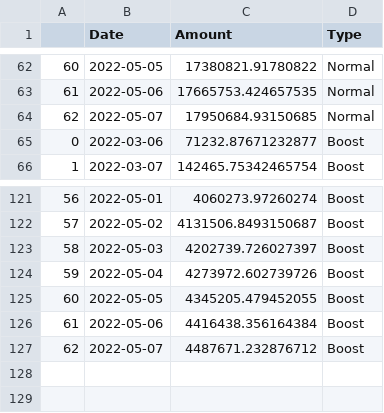
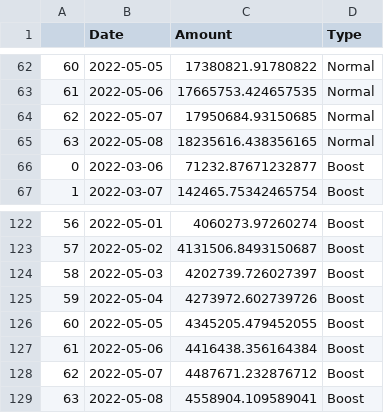
Before and after one commit to IncioMan/prism_analytics, a CSV file: data/processed/prism_emitted_so_far.csv, drawn as a sheet; only a part is shown, gaps mark what is left out.

Commit message:
Automated data fetching

```diff
--- a/data/processed/prism_emitted_so_far.csv
+++ b/data/processed/prism_emitted_so_far.csv
@@ -64,2 +64,3 @@
 62,2022-05-07,17950684.93150685,Normal
+63,2022-05-08,18235616.438356165,Normal
 0,2022-03-06,71232.87671232877,Boost
@@ -127 +128,2 @@
 62,2022-05-07,4487671.232876712,Boost
+63,2022-05-08,4558904.109589041,Boost
```
Also changed, not shown: data/processed/amps_activity.csv, data/processed/pdp_asset_unused.csv, 7 other files.
